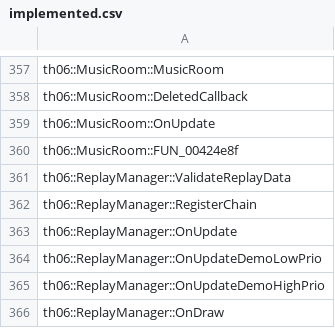
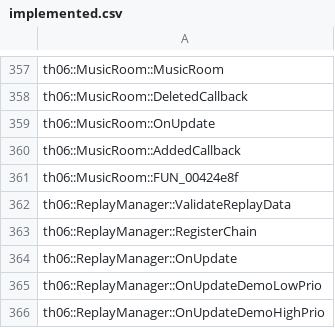
Before and after one commit to happyhavoc/th06, a CSV file: config/implemented.csv, drawn as a sheet; only a part is shown, gaps mark what is left out; the shorter side is filled out with more unchanged rows; the diff names each change by its address in the sheet, - before the commit and + after, or states it on an @@ line.

Commit message:
Implement MusicRoom::AddedCallback

```diff
--- a/config/implemented.csv
+++ b/config/implemented.csv
+row 360: th06::MusicRoom::AddedCallback
```
Also changed, not shown: config/stubbed.csv, 4 other files.
